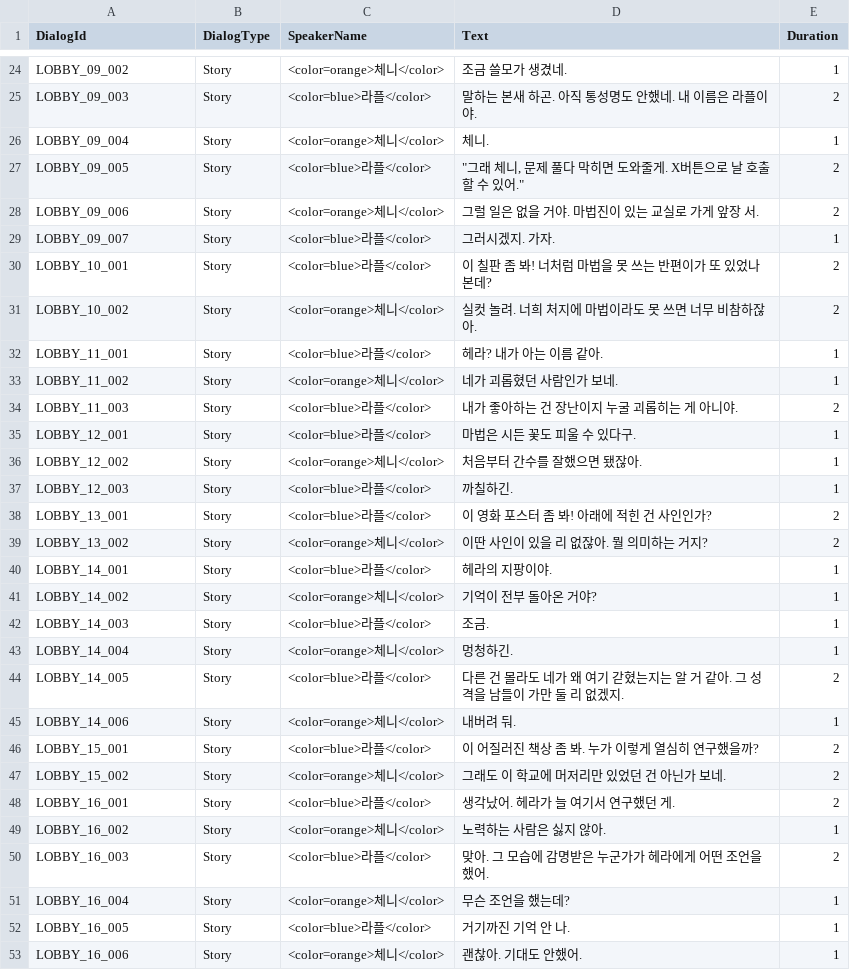
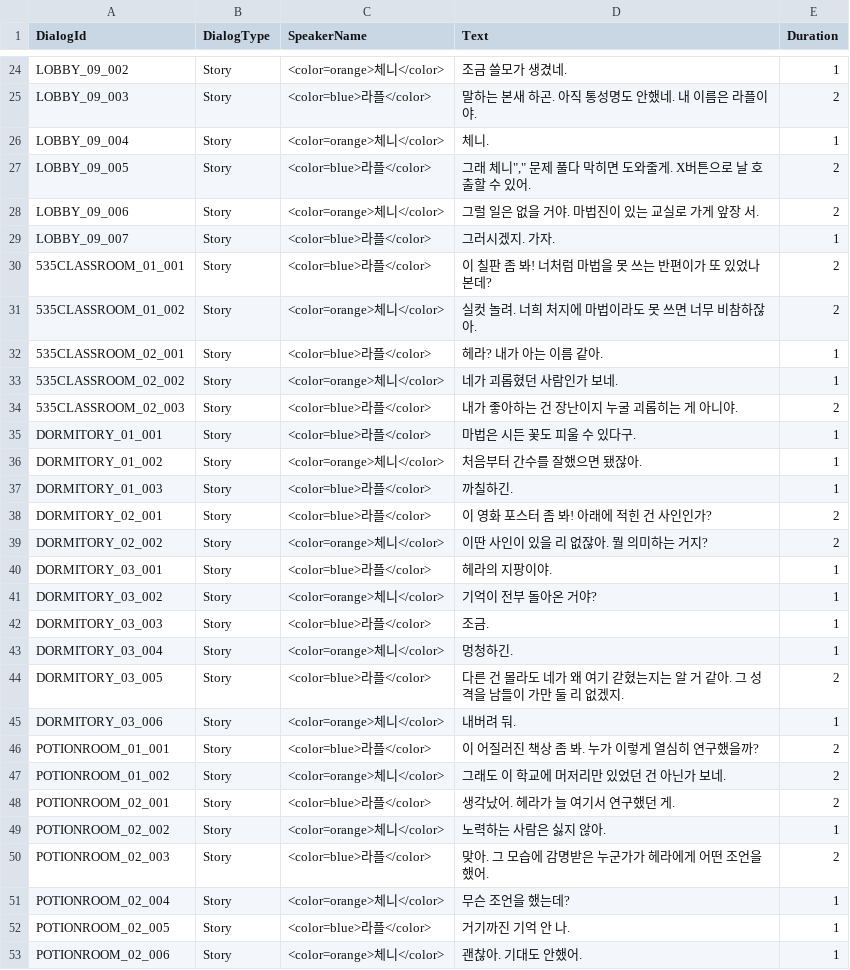
Before and after one commit to WitchEscape/Project_WE, a CSV file: Assets/1.Resources/Data/Excel/DialogData.csv, drawn as a sheet; only a part is shown, gaps mark what is left out; the diff covers the shown part only.

```diff
--- a/Assets/1.Resources/Data/Excel/DialogData.csv
+++ b/Assets/1.Resources/Data/Excel/DialogData.csv
@@ -26,28 +26,28 @@ LOBBY_09_003,Story,<color=blue>라플</color>,말하는 본새 하곤. 아직
 LOBBY_09_004,Story,<color=orange>체니</color>,체니.,1
-LOBBY_09_005,Story,<color=blue>라플</color>,"""그래 체니, 문제 풀다 막히면 도와줄게. X버튼으로 날 호출할 수 있어.""",2
+LOBBY_09_005,Story,<color=blue>라플</color>,"그래 체니"","" 문제 풀다 막히면 도와줄게. X버튼으로 날 호출할 수 있어.",2
 LOBBY_09_006,Story,<color=orange>체니</color>,그럴 일은 없을 거야. 마법진이 있는 교실로 가게 앞장 서.,2
 LOBBY_09_007,Story,<color=blue>라플</color>,그러시겠지. 가자.,1
-LOBBY_10_001,Story,<color=blue>라플</color>,이 칠판 좀 봐! 너처럼 마법을 못 쓰는 반편이가 또 있었나 본데?,2
-LOBBY_10_002,Story,<color=orange>체니</color>,실컷 놀려. 너희 처지에 마법이라도 못 쓰면 너무 비참하잖아.,2
-LOBBY_11_001,Story,<color=blue>라플</color>,헤라? 내가 아는 이름 같아.,1
-LOBBY_11_002,Story,<color=orange>체니</color>,네가 괴롭혔던 사람인가 보네.,1
-LOBBY_11_003,Story,<color=blue>라플</color>,내가 좋아하는 건 장난이지 누굴 괴롭히는 게 아니야.,2
-LOBBY_12_001,Story,<color=blue>라플</color>,마법은 시든 꽃도 피울 수 있다구.,1
-LOBBY_12_002,Story,<color=orange>체니</color>,처음부터 간수를 잘했으면 됐잖아.,1
-LOBBY_12_003,Story,<color=blue>라플</color>,까칠하긴.,1
-LOBBY_13_001,Story,<color=blue>라플</color>,이 영화 포스터 좀 봐! 아래에 적힌 건 사인인가?,2
-LOBBY_13_002,Story,<color=orange>체니</color>,이딴 사인이 있을 리 없잖아. 뭘 의미하는 거지?,2
-LOBBY_14_001,Story,<color=blue>라플</color>,헤라의 지팡이야.,1
-LOBBY_14_002,Story,<color=orange>체니</color>,기억이 전부 돌아온 거야?,1
-LOBBY_14_003,Story,<color=blue>라플</color>,조금.,1
-LOBBY_14_004,Story,<color=orange>체니</color>,멍청하긴.,1
-LOBBY_14_005,Story,<color=blue>라플</color>,다른 건 몰라도 네가 왜 여기 갇혔는지는 알 거 같아. 그 성격을 남들이 가만 둘 리 없겠지.,2
-LOBBY_14_006,Story,<color=orange>체니</color>,내버려 둬.,1
-LOBBY_15_001,Story,<color=blue>라플</color>,이 어질러진 책상 좀 봐. 누가 이렇게 열심히 연구했을까?,2
-LOBBY_15_002,Story,<color=orange>체니</color>,그래도 이 학교에 머저리만 있었던 건 아닌가 보네.,2
-LOBBY_16_001,Story,<color=blue>라플</color>,생각났어. 헤라가 늘 여기서 연구했던 게.,2
-LOBBY_16_002,Story,<color=orange>체니</color>,노력하는 사람은 싫지 않아.,1
-LOBBY_16_003,Story,<color=blue>라플</color>,맞아. 그 모습에 감명받은 누군가가 헤라에게 어떤 조언을 했어.,2
-LOBBY_16_004,Story,<color=orange>체니</color>,무슨 조언을 했는데?,1
-LOBBY_16_005,Story,<color=blue>라플</color>,거기까진 기억 안 나.,1
-LOBBY_16_006,Story,<color=orange>체니</color>,괜찮아. 기대도 안했어.,1
+535CLASSROOM_01_001,Story,<color=blue>라플</color>,이 칠판 좀 봐! 너처럼 마법을 못 쓰는 반편이가 또 있었나 본데?,2
+535CLASSROOM_01_002,Story,<color=orange>체니</color>,실컷 놀려. 너희 처지에 마법이라도 못 쓰면 너무 비참하잖아.,2
+535CLASSROOM_02_001,Story,<color=blue>라플</color>,헤라? 내가 아는 이름 같아.,1
+535CLASSROOM_02_002,Story,<color=orange>체니</color>,네가 괴롭혔던 사람인가 보네.,1
+535CLASSROOM_02_003,Story,<color=blue>라플</color>,내가 좋아하는 건 장난이지 누굴 괴롭히는 게 아니야.,2
+DORMITORY_01_001,Story,<color=blue>라플</color>,마법은 시든 꽃도 피울 수 있다구.,1
+DORMITORY_01_002,Story,<color=orange>체니</color>,처음부터 간수를 잘했으면 됐잖아.,1
+DORMITORY_01_003,Story,<color=blue>라플</color>,까칠하긴.,1
+DORMITORY_02_001,Story,<color=blue>라플</color>,이 영화 포스터 좀 봐! 아래에 적힌 건 사인인가?,2
+DORMITORY_02_002,Story,<color=orange>체니</color>,이딴 사인이 있을 리 없잖아. 뭘 의미하는 거지?,2
+DORMITORY_03_001,Story,<color=blue>라플</color>,헤라의 지팡이야.,1
+DORMITORY_03_002,Story,<color=orange>체니</color>,기억이 전부 돌아온 거야?,1
+DORMITORY_03_003,Story,<color=blue>라플</color>,조금.,1
+DORMITORY_03_004,Story,<color=orange>체니</color>,멍청하긴.,1
+DORMITORY_03_005,Story,<color=blue>라플</color>,다른 건 몰라도 네가 왜 여기 갇혔는지는 알 거 같아. 그 성격을 남들이 가만 둘 리 없겠지.,2
+DORMITORY_03_006,Story,<color=orange>체니</color>,내버려 둬.,1
+POTIONROOM_01_001,Story,<color=blue>라플</color>,이 어질러진 책상 좀 봐. 누가 이렇게 열심히 연구했을까?,2
+POTIONROOM_01_002,Story,<color=orange>체니</color>,그래도 이 학교에 머저리만 있었던 건 아닌가 보네.,2
+POTIONROOM_02_001,Story,<color=blue>라플</color>,생각났어. 헤라가 늘 여기서 연구했던 게.,2
+POTIONROOM_02_002,Story,<color=orange>체니</color>,노력하는 사람은 싫지 않아.,1
+POTIONROOM_02_003,Story,<color=blue>라플</color>,맞아. 그 모습에 감명받은 누군가가 헤라에게 어떤 조언을 했어.,2
+POTIONROOM_02_004,Story,<color=orange>체니</color>,무슨 조언을 했는데?,1
+POTIONROOM_02_005,Story,<color=blue>라플</color>,거기까진 기억 안 나.,1
+POTIONROOM_02_006,Story,<color=orange>체니</color>,괜찮아. 기대도 안했어.,1
```
Also changed, not shown: 47 edited cells elsewhere in this file, 40 other files.
